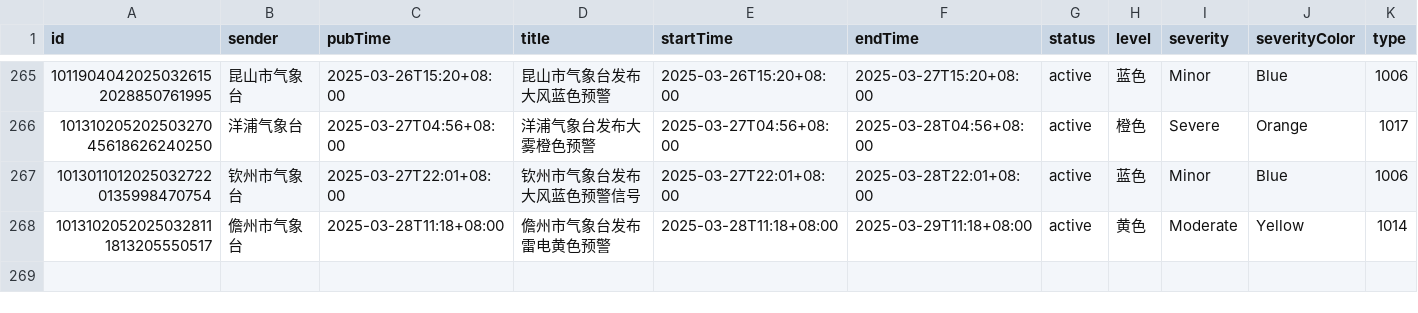
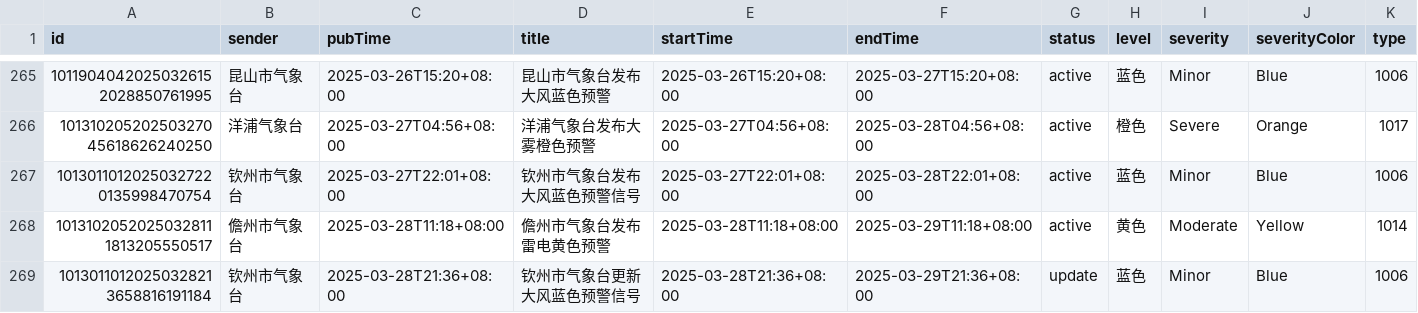
Before and after one commit to jinde98/weatherwarn, a CSV file: 2025_weather_report.csv, drawn as a sheet; only a part is shown, gaps mark what is left out; rows hold the shown columns only; the diff names each change by its address in the sheet, - before the commit and + after, or states it on an @@ line.

Commit message:
Update data

```diff
--- a/2025_weather_report.csv
+++ b/2025_weather_report.csv
+row 269: 10130110120250328213658816191184 | 钦州市气象台 | 2025-03-28T21:36+08:00 | 钦州市气象台更新大风蓝色预警信号 | 2025-03-28T21:36+08:00 | 2025-03-29T21:36+08:00 | update | 蓝色 | Minor | Blue | 1006
```
